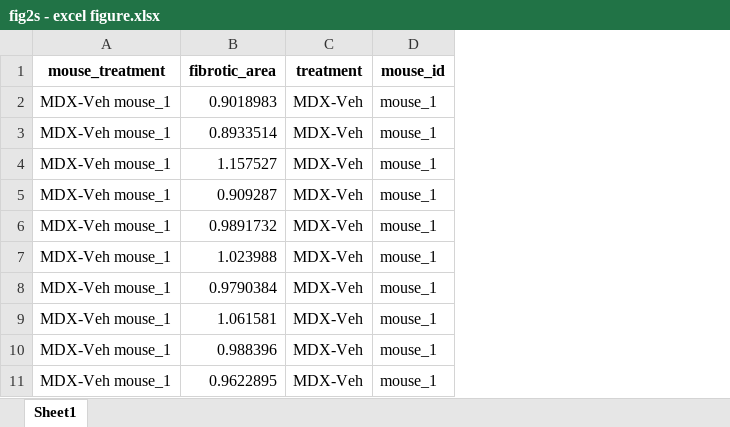
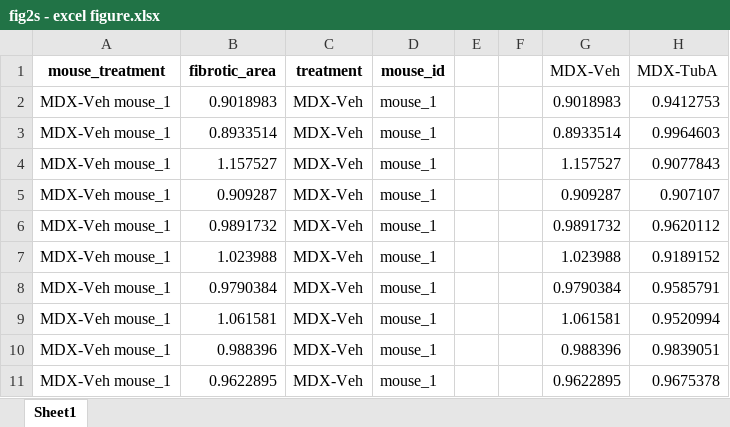
Before and after one commit to middleprofessor/data-from-book, an Excel workbook: data from/Pharmacological inhibition of HDAC6 improves muscle phenotypes in dystrophin-deficient mice by downregulating TGF-β via Smad3 acetylation/fig2s - excel figure.xlsx, sheet Sheet1, drawn as a sheet; only a part is shown; values as stored, in another font and other column widths than the file's, no borders; charts and pictures not drawn; the diff names each change by its address in the sheet, - before the commit and + after, or states it on an @@ line.

Commit message:
fig2s pharmacological

```diff
--- a/data from/Pharmacological inhibition of HDAC6 improves muscle phenotypes in dystrophin-deficient mice by downregulating TGF-β via Smad3 acetylation/fig2s - excel figure.xlsx (sheet Sheet1)
+++ b/data from/Pharmacological inhibition of HDAC6 improves muscle phenotypes in dystrophin-deficient mice by downregulating TGF-β via Smad3 acetylation/fig2s - excel figure.xlsx (sheet Sheet1)
+column E, empty
+column F, empty
+column G (MDX-Veh), rows 2-11: 0.9018983 | 0.8933514 | 1.157527 | 0.909287 | 0.9891732 | 1.023988 | 0.9790384 | 1.061581 | 0.988396 | 0.9622895
+column H (MDX-TubA), rows 2-11: 0.9412753 | 0.9964603 | 0.9077843 | 0.907107 | 0.9620112 | 0.9189152 | 0.9585791 | 0.9520994 | 0.9839051 | 0.9675378
```
Also changed, not shown: charts or pictures, 1 other file.
